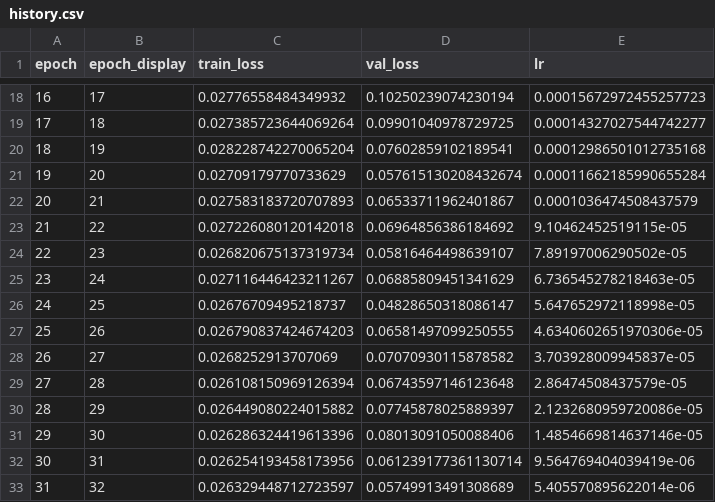
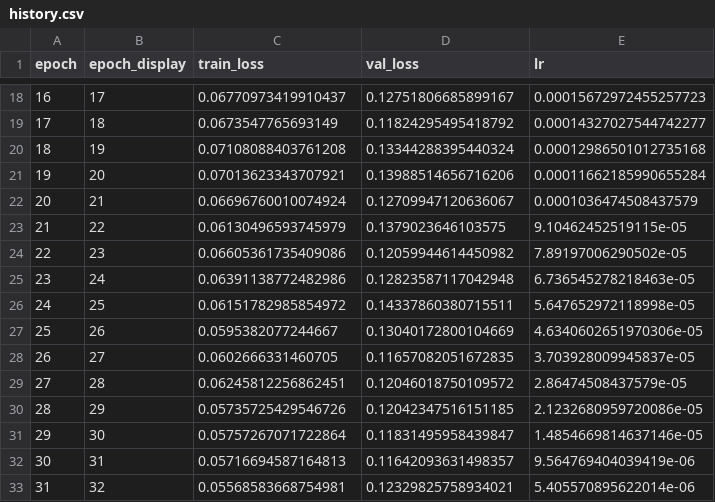
Before and after one commit to jwwang2003/deep-learning-pj, a CSV file: runs/attr2unet/history.csv, drawn as a sheet; only a part is shown, gaps mark what is left out; the diff covers the shown part only.

```diff
--- a/runs/attr2unet/history.csv
+++ b/runs/attr2unet/history.csv
@@ -18,16 +18,16 @@ epoch,epoch_display,train_loss,val_loss,lr
-16,17,0.02776558484349932,0.10250239074230194,0.00015672972455257723
-17,18,0.027385723644069264,0.09901040978729725,0.00014327027544742277
-18,19,0.028228742270065204,0.07602859102189541,0.00012986501012735168
-19,20,0.02709179770733629,0.057615130208432674,0.00011662185990655284
-20,21,0.027583183720707893,0.06533711962401867,0.0001036474508437579
-21,22,0.027226080120142018,0.06964856386184692,9.10462452519115e-05
-22,23,0.026820675137319734,0.05816464498639107,7.89197006290502e-05
-23,24,0.027116446423211267,0.06885809451341629,6.736545278218463e-05
-24,25,0.02676709495218737,0.04828650318086147,5.647652972118998e-05
-25,26,0.026790837424674203,0.06581497099250555,4.6340602651970306e-05
-26,27,0.0268252913707069,0.07070930115878582,3.703928009945837e-05
-27,28,0.026108150969126394,0.06743597146123648,2.86474508437579e-05
-28,29,0.026449080224015882,0.07745878025889397,2.1232680959720086e-05
-29,30,0.026286324419613396,0.08013091050088406,1.4854669814637146e-05
-30,31,0.026254193458173956,0.061239177361130714,9.564769404039419e-06
-31,32,0.026329448712723597,0.05749913491308689,5.405570895622014e-06
+16,17,0.06770973419910437,0.12751806685899167,0.00015672972455257723
+17,18,0.0673547765693149,0.11824295495418792,0.00014327027544742277
+18,19,0.07108088403761208,0.13344288395440324,0.00012986501012735168
+19,20,0.07013623343707921,0.13988514656716206,0.00011662185990655284
+20,21,0.06696760010074924,0.12709947120636067,0.0001036474508437579
+21,22,0.06130496593745979,0.1379023646103575,9.10462452519115e-05
+22,23,0.06605361735409086,0.12059944614450982,7.89197006290502e-05
+23,24,0.06391138772482986,0.12823587117042948,6.736545278218463e-05
+24,25,0.06151782985854972,0.14337860380715511,5.647652972118998e-05
+25,26,0.0595382077244667,0.13040172800104669,4.6340602651970306e-05
+26,27,0.0602666331460705,0.11657082051672835,3.703928009945837e-05
+27,28,0.06245812256862451,0.12046018750109572,2.86474508437579e-05
+28,29,0.05735725429546726,0.12042347516151185,2.1232680959720086e-05
+29,30,0.05757267071722864,0.11831495958439847,1.4854669814637146e-05
+30,31,0.05716694587164813,0.11642093631498357,9.564769404039419e-06
+31,32,0.05568583668754981,0.12329825758934021,5.405570895622014e-06
```
Also changed, not shown: 38 edited cells elsewhere in this file, 15 other files.
